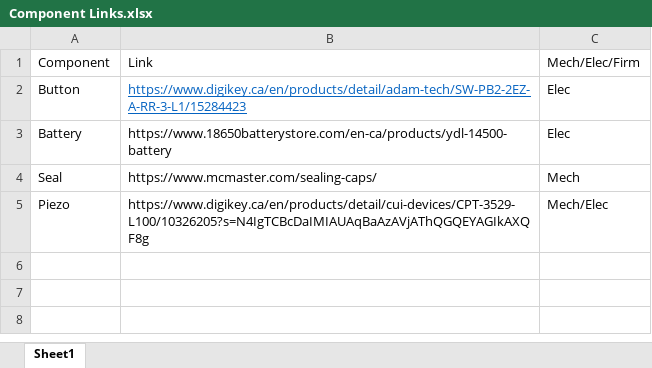
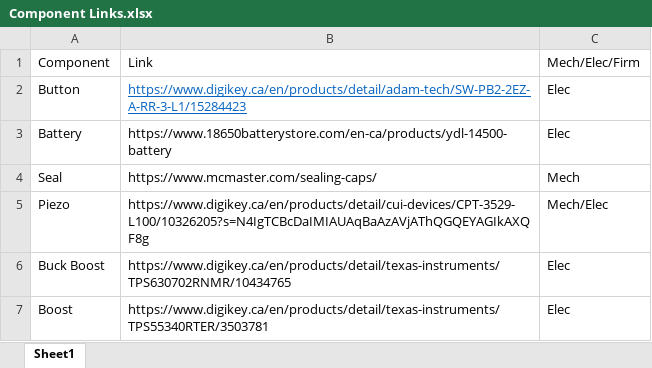
Before and after one commit to uvic-auvic/Pinger-V2, an Excel workbook: Component Links/Component Links.xlsx, sheet Sheet1, drawn as a sheet; values as stored, in another font and other column widths than the file's, no borders; the diff names each change by its address in the sheet, - before the commit and + after, or states it on an @@ line.

Commit message:
Added buck/boost and boost

```diff
--- a/Component Links/Component Links.xlsx (sheet Sheet1)
+++ b/Component Links/Component Links.xlsx (sheet Sheet1)
+row 6: Buck Boost | https://www.digikey.ca/en/products/detail/texas-instruments/TPS630702RNMR/10434765 | Elec
+row 7: Boost | https://www.digikey.ca/en/products/detail/texas-instruments/TPS55340RTER/3503781 | Elec
```
